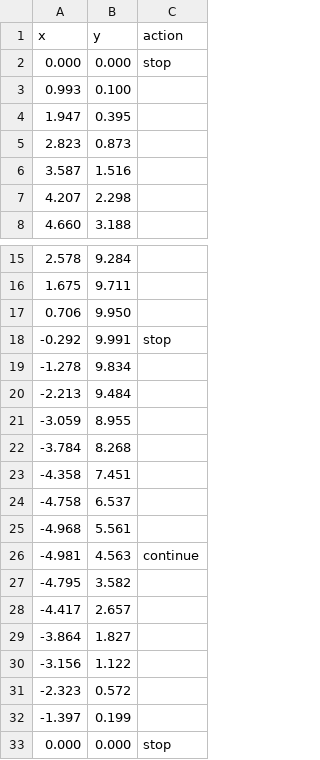
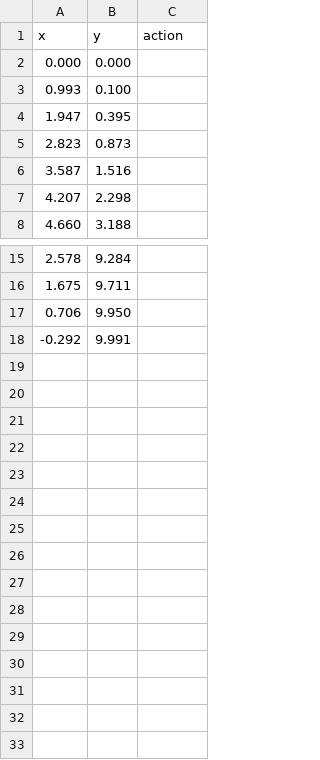
Before and after one commit to p3pperPi/penguin_nav, a CSV file: data/circle_test/test_0001.csv, drawn as a sheet; only a part is shown, gaps mark what is left out.

```diff
--- a/data/circle_test/test_0001.csv
+++ b/data/circle_test/test_0001.csv
@@ -1,3 +1,3 @@
 x,y,action
-0.000,0.000,stop
+0.000,0.000
 0.993,0.100
@@ -17,17 +17,2 @@ x,y,action
 0.706,9.950
--0.292,9.991,stop
--1.278,9.834
--2.213,9.484
--3.059,8.955
--3.784,8.268
--4.358,7.451
--4.758,6.537
--4.968,5.561
--4.981,4.563,continue
--4.795,3.582
--4.417,2.657
--3.864,1.827
--3.156,1.122
--2.323,0.572
--1.397,0.199
-0.000,0.000,stop
+-0.292,9.991
```
Also changed, not shown: 3 other files.
